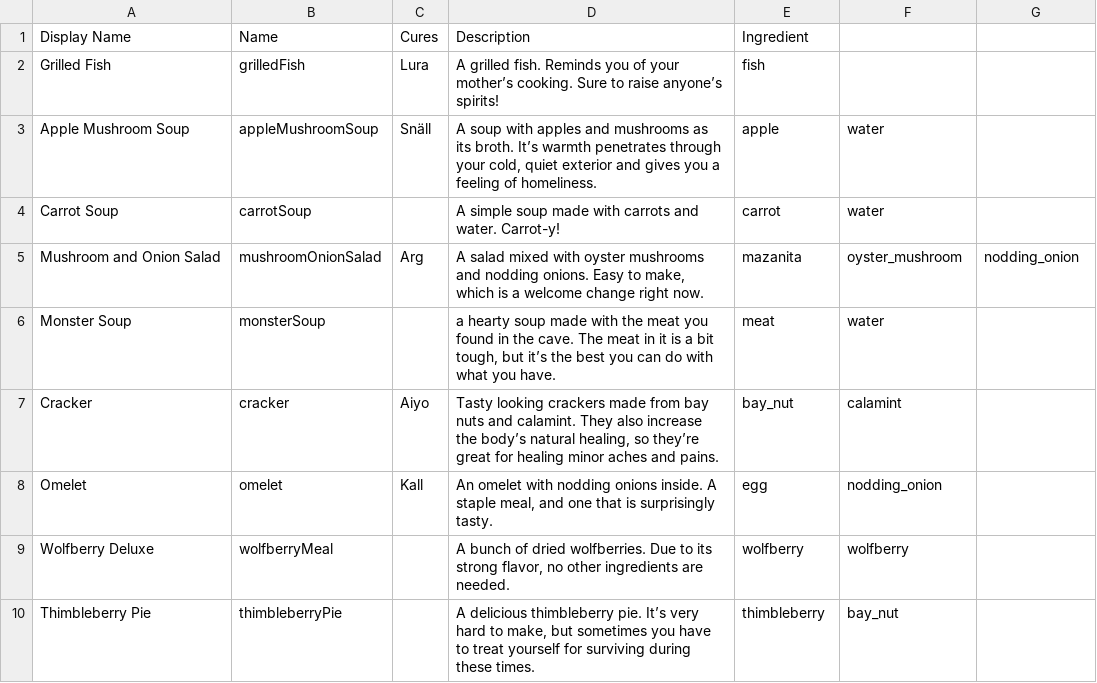
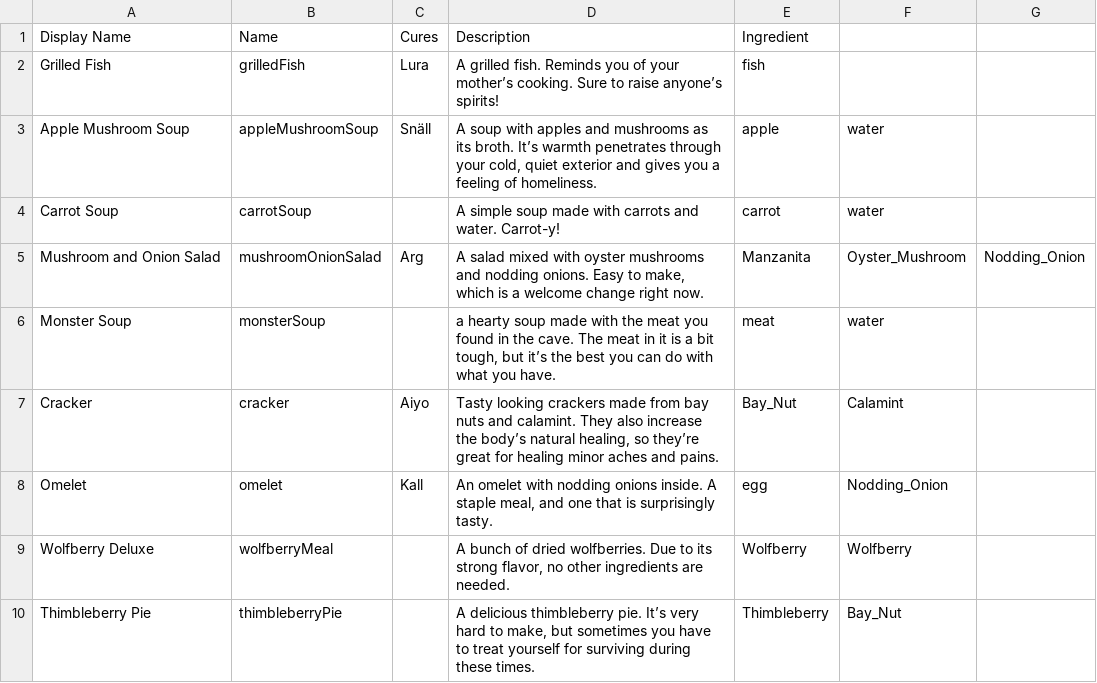
Before and after one commit to S-Saenz/IngredientRun, a TSV file: Content/dialogue/Recipe_Info.tsv, drawn as a sheet.

Commit message:
updated recipes with correct ingredient spelling/capitalization

```diff
--- a/Content/dialogue/Recipe_Info.tsv
+++ b/Content/dialogue/Recipe_Info.tsv
@@ -4,7 +4,7 @@ Apple Mushroom Soup	appleMushroomSoup	Snäll	A soup with apples and mushrooms as
 Carrot Soup	carrotSoup		A simple soup made with carrots and water.  Carrot-y!	carrot	water	
-Mushroom and Onion Salad	mushroomOnionSalad	Arg	A salad mixed with oyster mushrooms and nodding onions.  Easy to make, which is a welcome change right now.	mazanita	oyster_mushroom	nodding_onion
+Mushroom and Onion Salad	mushroomOnionSalad	Arg	A salad mixed with oyster mushrooms and nodding onions.  Easy to make, which is a welcome change right now.	Manzanita	Oyster_Mushroom	Nodding_Onion
 Monster Soup	monsterSoup		a hearty soup made with the meat you found in the cave.  The meat in it is a bit tough, but it’s the best you can do with what you have.	meat	water	
-Cracker	cracker	Aiyo	Tasty looking crackers made from bay nuts and calamint. They also increase the body’s natural healing, so they’re great for healing minor aches and pains.	bay_nut	calamint	
-Omelet	omelet	Kall	An omelet with nodding onions inside.  A staple meal, and one that is surprisingly tasty.	egg	nodding_onion	
-Wolfberry Deluxe	wolfberryMeal		A bunch of dried wolfberries.  Due to its strong flavor, no other ingredients are needed.	wolfberry	wolfberry	
-Thimbleberry Pie	thimbleberryPie		A delicious thimbleberry pie.  It’s very hard to make, but sometimes you have to treat yourself for surviving during these times.	thimbleberry	bay_nut	
+Cracker	cracker	Aiyo	Tasty looking crackers made from bay nuts and calamint. They also increase the body’s natural healing, so they’re great for healing minor aches and pains.	Bay_Nut	Calamint	
+Omelet	omelet	Kall	An omelet with nodding onions inside.  A staple meal, and one that is surprisingly tasty.	egg	Nodding_Onion	
+Wolfberry Deluxe	wolfberryMeal		A bunch of dried wolfberries.  Due to its strong flavor, no other ingredients are needed.	Wolfberry	Wolfberry	
+Thimbleberry Pie	thimbleberryPie		A delicious thimbleberry pie.  It’s very hard to make, but sometimes you have to treat yourself for surviving during these times.	Thimbleberry	Bay_Nut	
```
